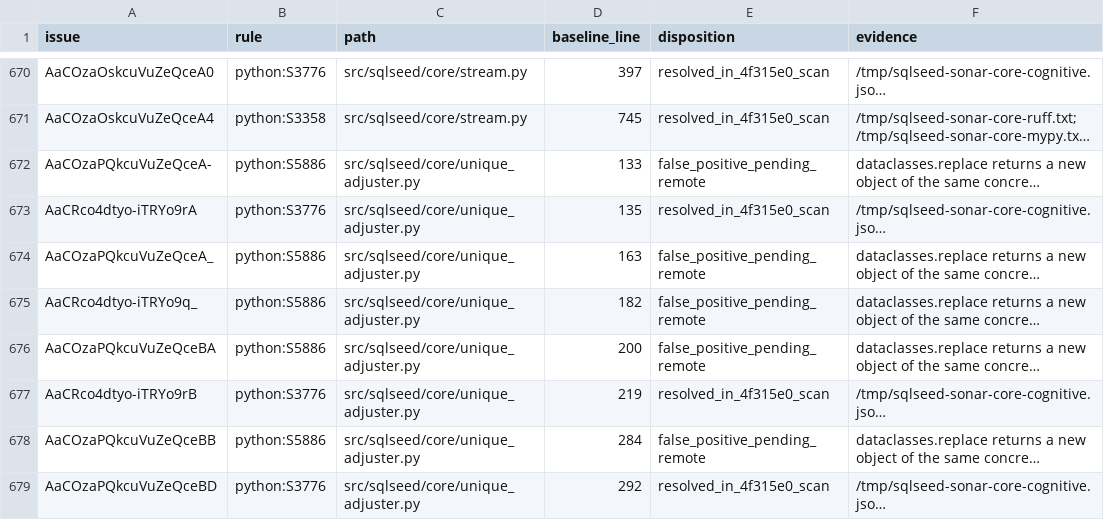
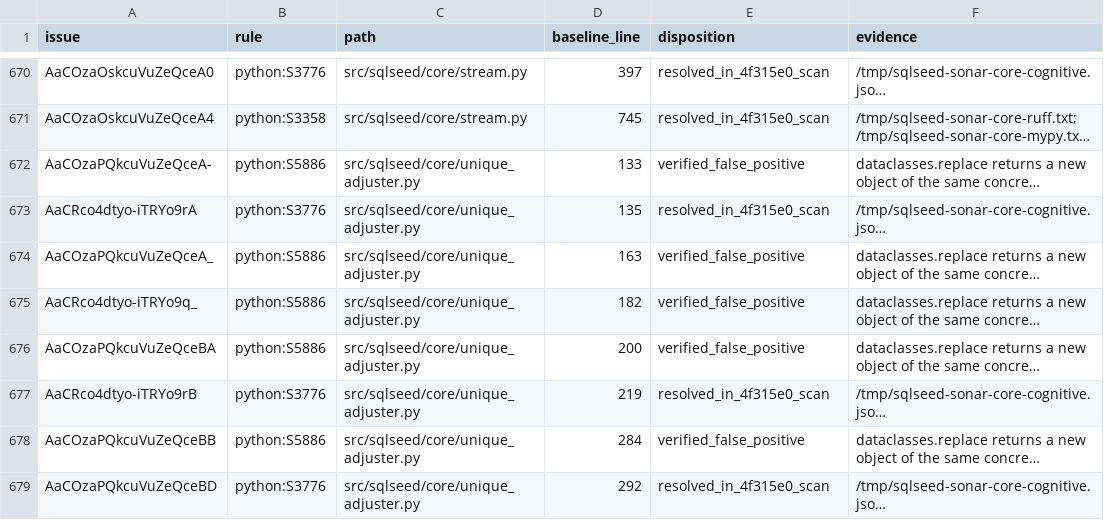
Before and after one commit to sunbos/sqlseed, a CSV file: docs/code-review/2026-09-13-sonar-remediation/issue-ledger.csv, drawn as a sheet; only a part is shown, gaps mark what is left out; long unchanged cells end in …; the diff covers the shown part only; the diff names each change by its address in the sheet, - before the commit and + after, or states it on an @@ line.

Commit message:
docs: record verified Sonar issue resolutions

```diff
--- a/docs/code-review/2026-09-13-sonar-remediation/issue-ledger.csv
+++ b/docs/code-review/2026-09-13-sonar-remediation/issue-ledger.csv
-E672 (disposition): false_positive_pending_remote
+E672 (disposition): verified_false_positive
-E674:E676 (disposition): false_positive_pending_remote
+E674:E676 (disposition): verified_false_positive
-E678 (disposition): false_positive_pending_remote
+E678 (disposition): verified_false_positive
```
Also changed, not shown: 26 edited cells elsewhere in this file, docs/code-review/2026-09-13-sonar-remediation/followup-ledger.csv, 2 other files.
